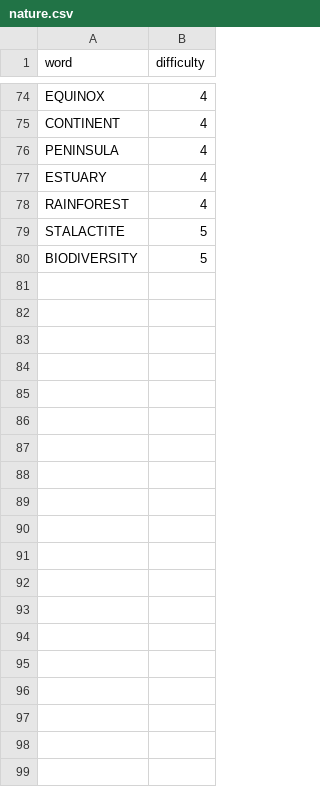
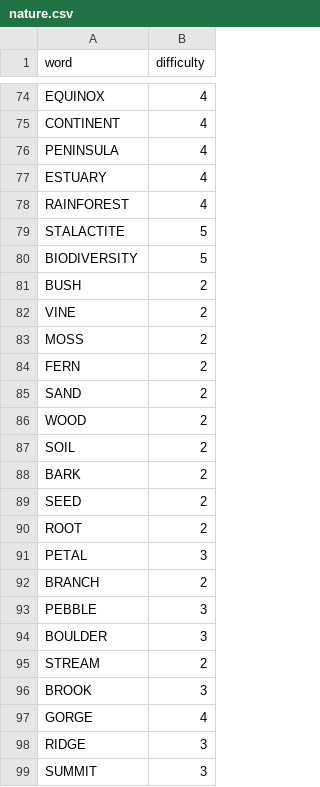
Before and after one commit to pgristow/Word-search, a CSV file: backend/src/main/resources/data/nature.csv, drawn as a sheet; only a part is shown, gaps mark what is left out; the diff covers the shown part only; the diff names each change by its address in the sheet, - before the commit and + after, or states it on an @@ line.

```diff
--- a/backend/src/main/resources/data/nature.csv
+++ b/backend/src/main/resources/data/nature.csv
+row 81: BUSH | 2
+row 82: VINE | 2
+row 83: MOSS | 2
+row 84: FERN | 2
+row 85: SAND | 2
+row 86: WOOD | 2
+row 87: SOIL | 2
+row 88: BARK | 2
+row 89: SEED | 2
+row 90: ROOT | 2
+row 91: PETAL | 3
+row 92: BRANCH | 2
+row 93: PEBBLE | 3
+row 94: BOULDER | 3
+row 95: STREAM | 2
+row 96: BROOK | 3
+row 97: GORGE | 4
+row 98: RIDGE | 3
+row 99: SUMMIT | 3
```
Also changed, not shown: 45 added rows elsewhere in this file, backend/src/main/resources/data/animals.csv, backend/src/main/resources/data/food.csv, 17 other files.
